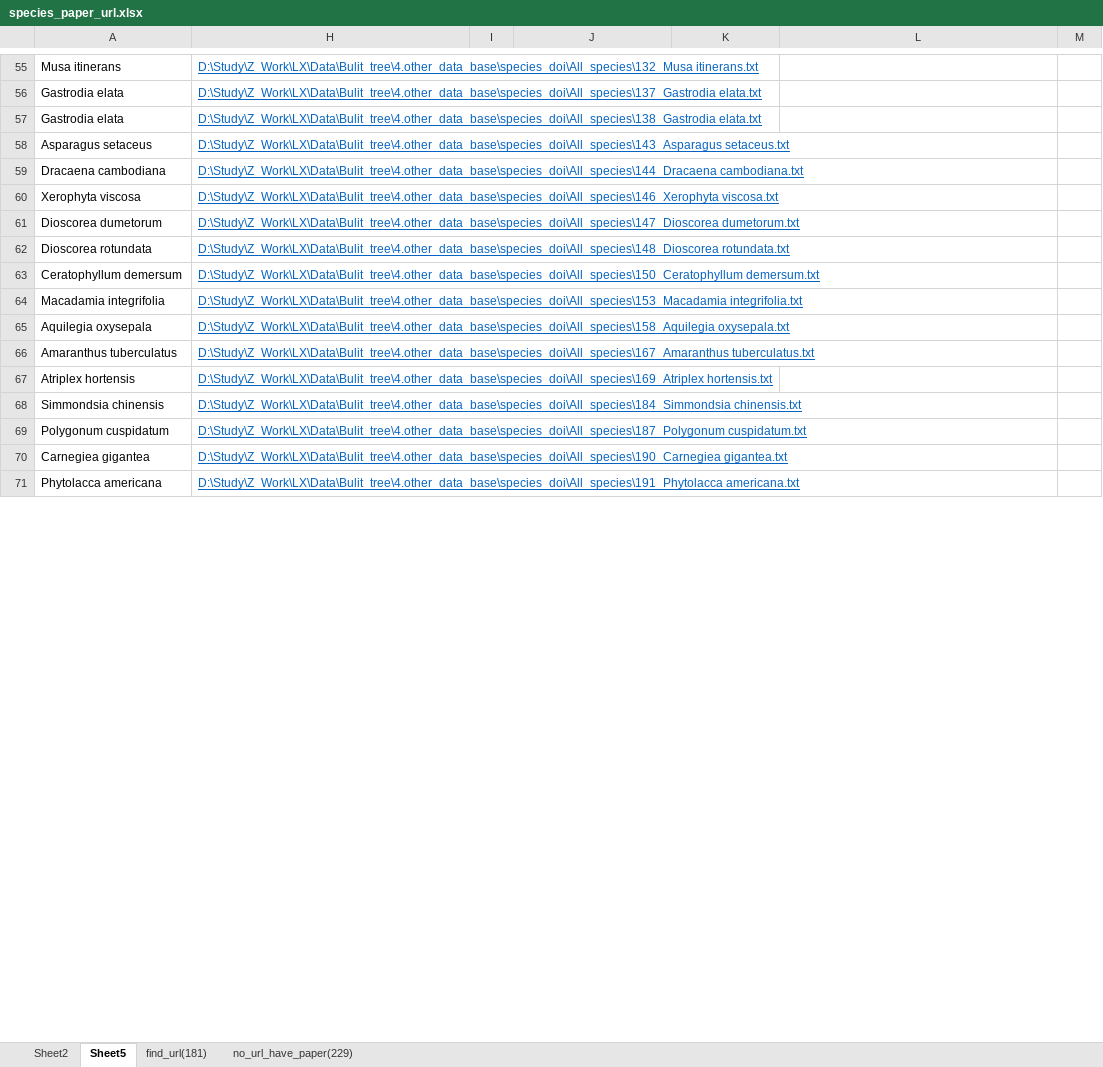
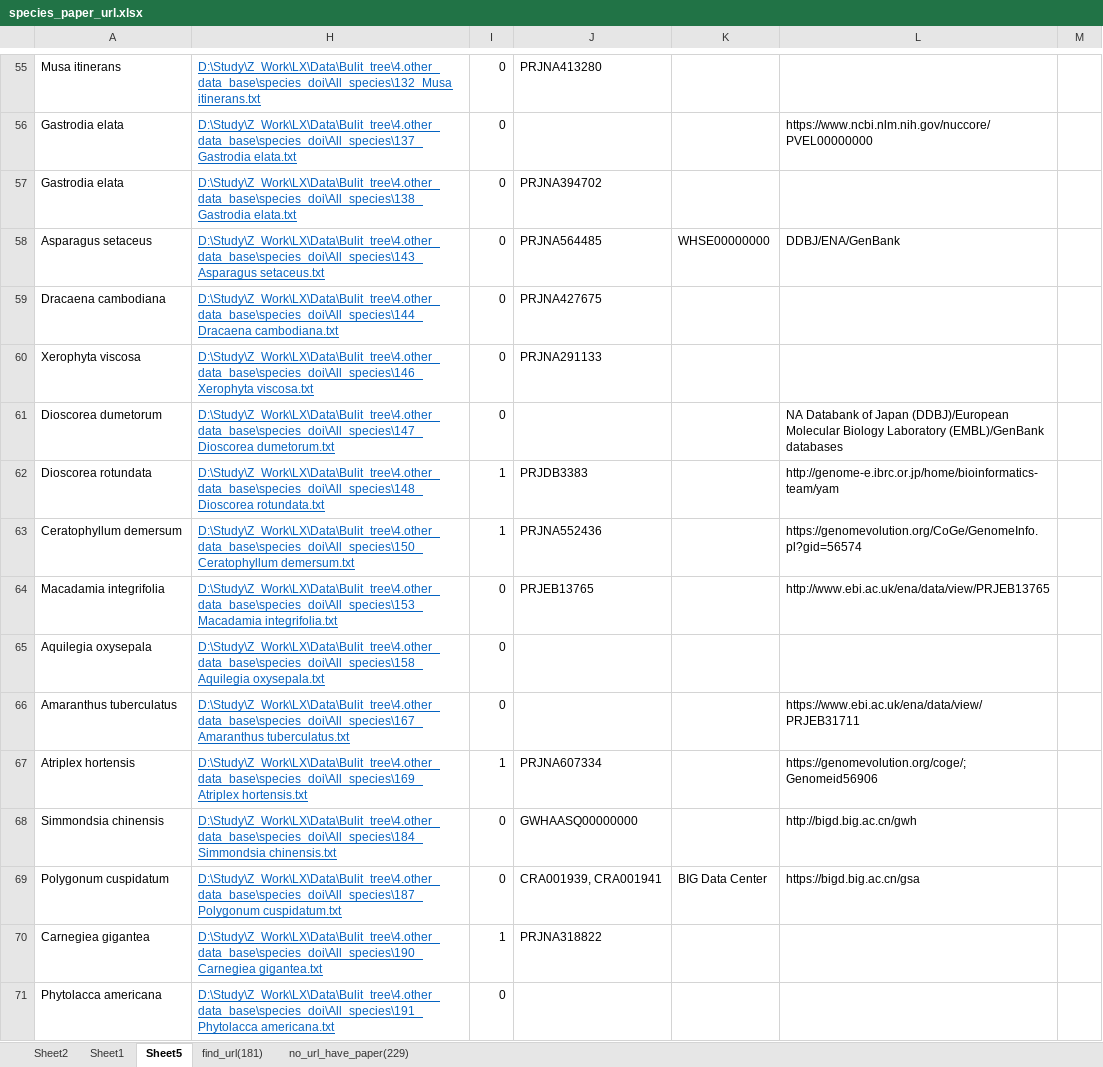
Before and after one commit to dydazy/DATA_record, an Excel workbook: According to Projection/Bulit_tree/6.Literature mining/species_paper_url.xlsx, sheet Sheet5, drawn as a sheet; only a part is shown, gaps mark what is left out; values as stored, in another font and other column widths than the file's, no borders; the diff covers the shown part only; the diff names each change by its address in the sheet, - before the commit and + after, or states it on an @@ line.

```diff
--- a/According to Projection/Bulit_tree/6.Literature mining/species_paper_url.xlsx (sheet Sheet5)
+++ b/According to Projection/Bulit_tree/6.Literature mining/species_paper_url.xlsx (sheet Sheet5)
+sheet tab: Sheet1
-I55:I61: (empty)
+I55:I61: 0
-J55: (empty)
+J55: PRJNA413280
-L56: (empty)
+L56: https://www.ncbi.nlm.nih.gov/nuccore/PVEL00000000
-J57: (empty)
+J57: PRJNA394702
-J58: (empty)
+J58: PRJNA564485
-K58: (empty)
+K58: WHSE00000000
-L58: (empty)
+L58: DDBJ/ENA/GenBank
-J59: (empty)
+J59: PRJNA427675
-J60: (empty)
+J60: PRJNA291133
-L61: (empty)
+L61: NA Databank of Japan (DDBJ)/European Molecular Biology Laboratory (EMBL)/GenBank databases
-I62:I63: (empty)
+I62:I63: 1
-J62: (empty)
+J62: PRJDB3383
-L62: (empty)
+L62: http://genome-e.ibrc.or.jp/home/bioinformatics-team/yam
-J63: (empty)
+J63: PRJNA552436
-L63: (empty)
+L63: https://genomevolution.org/CoGe/GenomeInfo.pl?gid=56574
-I64:I66: (empty)
+I64:I66: 0
-J64: (empty)
+J64: PRJEB13765
-L64: (empty)
+L64: http://www.ebi.ac.uk/ena/data/view/PRJEB13765
-L66: (empty)
+L66: https://www.ebi.ac.uk/ena/data/view/PRJEB31711
-I67: (empty)
+I67: 1
-J67: (empty)
+J67: PRJNA607334
-L67: (empty)
+L67: https://genomevolution.org/coge/;Genomeid56906
-I68:I69: (empty)
+I68:I69: 0
-J68: (empty)
+J68: GWHAASQ00000000
-L68: (empty)
+L68: http://bigd.big.ac.cn/gwh
-J69: (empty)
+J69: CRA001939, CRA001941
-K69: (empty)
+K69: BIG Data Center
-L69: (empty)
+L69: https://bigd.big.ac.cn/gsa
-I70: (empty)
+I70: 1
-J70: (empty)
+J70: PRJNA318822
-I71: (empty)
+I71: 0
```
Also changed, not shown: 442 edited cells and cell formats elsewhere in this sheet, 1 other file.
